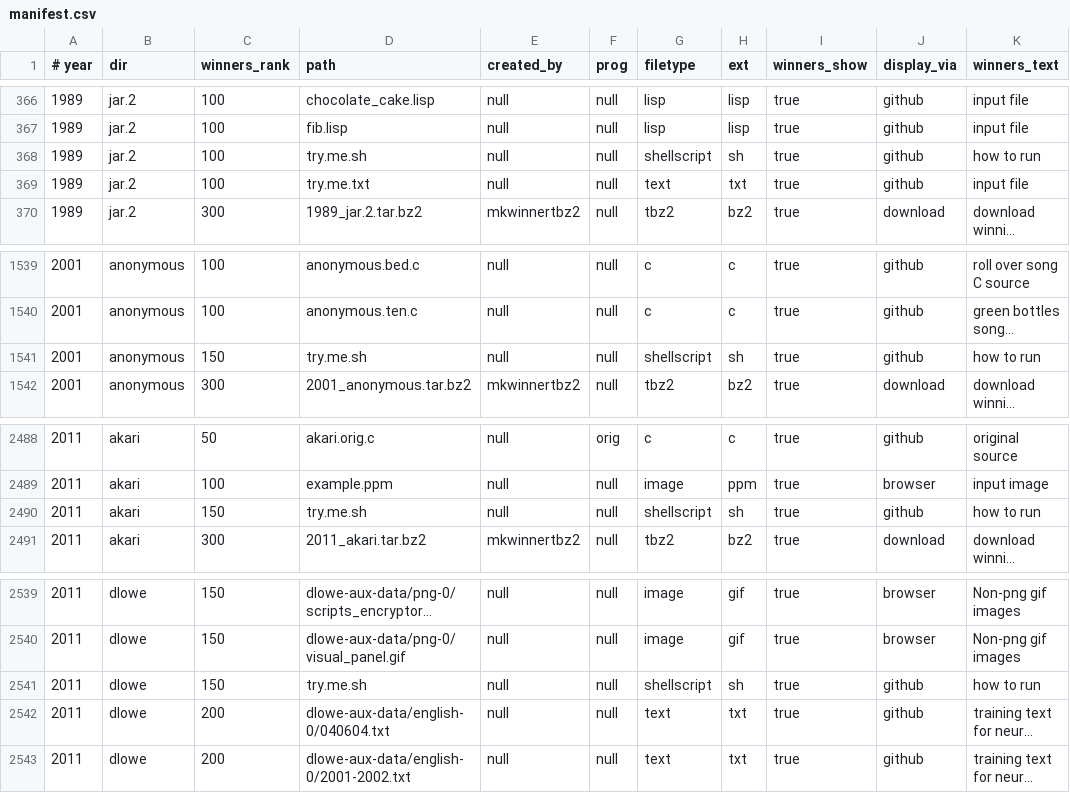
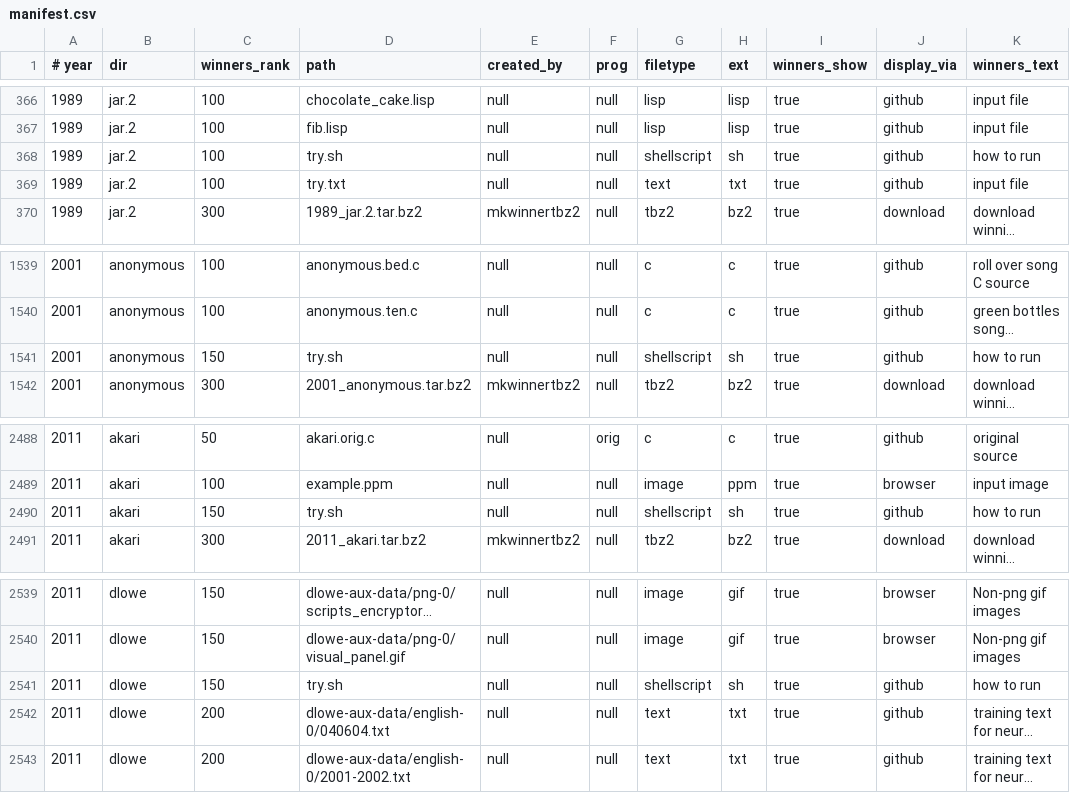
Before and after one commit to ioccc-src/winner, a CSV file: tmp/manifest.csv, drawn as a sheet; only a part is shown, gaps mark what is left out; long unchanged cells end in …; the diff names each change by its address in the sheet, - before the commit and + after, or states it on an @@ line.

```diff
--- a/tmp/manifest.csv
+++ b/tmp/manifest.csv
-D368 (path): try.me.sh
+D368 (path): try.sh
-D369 (path): try.me.txt
+D369 (path): try.txt
-D1541 (path): try.me.sh
+D1541 (path): try.sh
-D2490 (path): try.me.sh
+D2490 (path): try.sh
-D2541 (path): try.me.sh
+D2541 (path): try.sh
```
Also changed, not shown: 14 other files.
